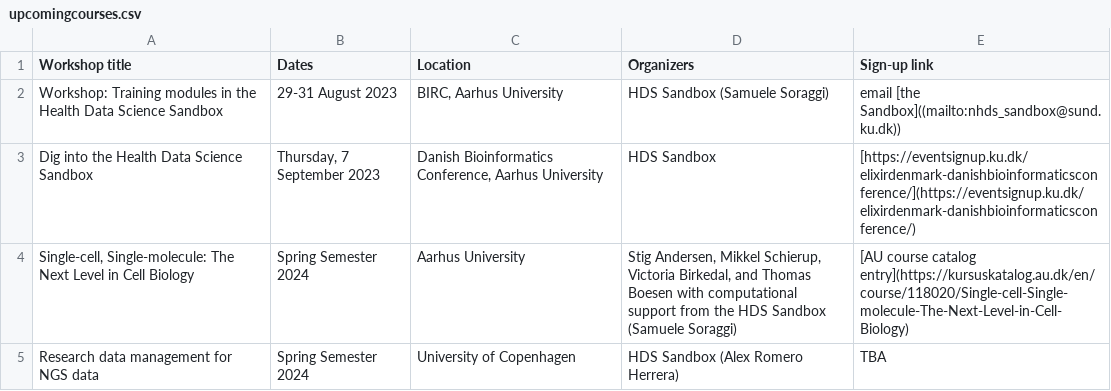
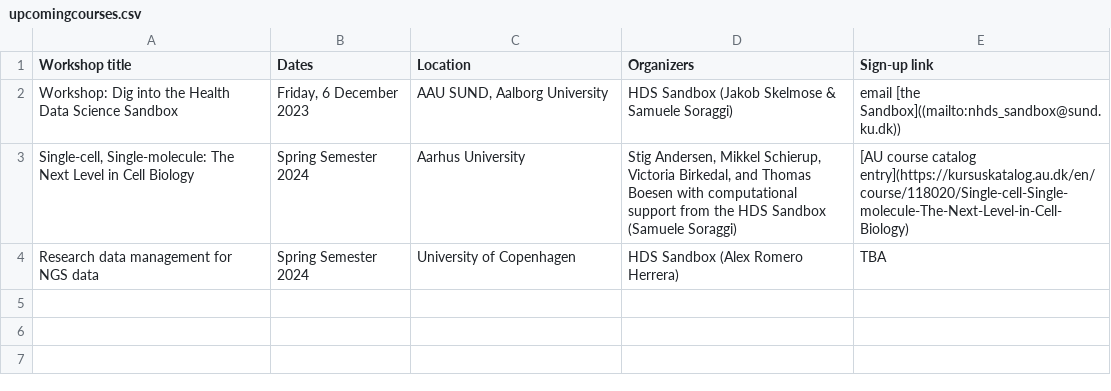
Before and after one commit to hds-sandbox/hds-sandbox.github.io, a CSV file: develop/assets/upcomingcourses.csv, drawn as a sheet; removed rows and columns are numbered as before the commit, all else as after; the diff names each change by its address in the sheet, - before the commit and + after, or states it on an @@ line.

```diff
--- a/develop/assets/upcomingcourses.csv
+++ b/develop/assets/upcomingcourses.csv
-row 2: Workshop: Training modules in the Health Data Science Sandbox | 29-31 August 2023 | BIRC, Aarhus University | HDS Sandbox (Samuele Soraggi) | email [the Sandbox]((mailto:nhds_sandbox@sund.ku.dk))
-row 3: Dig into the Health Data Science Sandbox | Thursday, 7 September 2023 | Danish Bioinformatics Conference, Aarhus University | HDS Sandbox | [https://eventsignup.ku.dk/elixirdenmark-danishbioinformaticsconference/](https://eventsignup.ku.dk/elixirdenmark-danishbioinformaticsconference/)
+row 2: Workshop: Dig into the Health Data Science Sandbox | Friday, 6 December 2023 | AAU SUND, Aalborg University | HDS Sandbox (Jakob Skelmose & Samuele Soraggi) | email [the Sandbox]((mailto:nhds_sandbox@sund.ku.dk))
```
Also changed, not shown: 1 other file.
